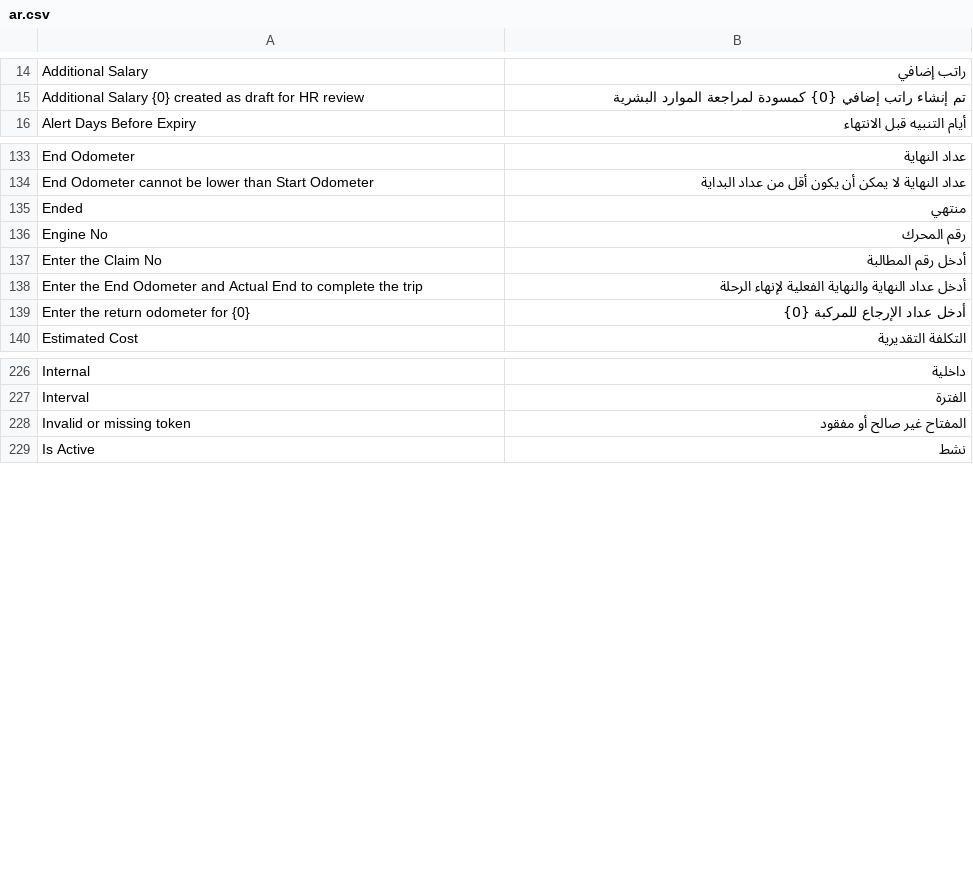
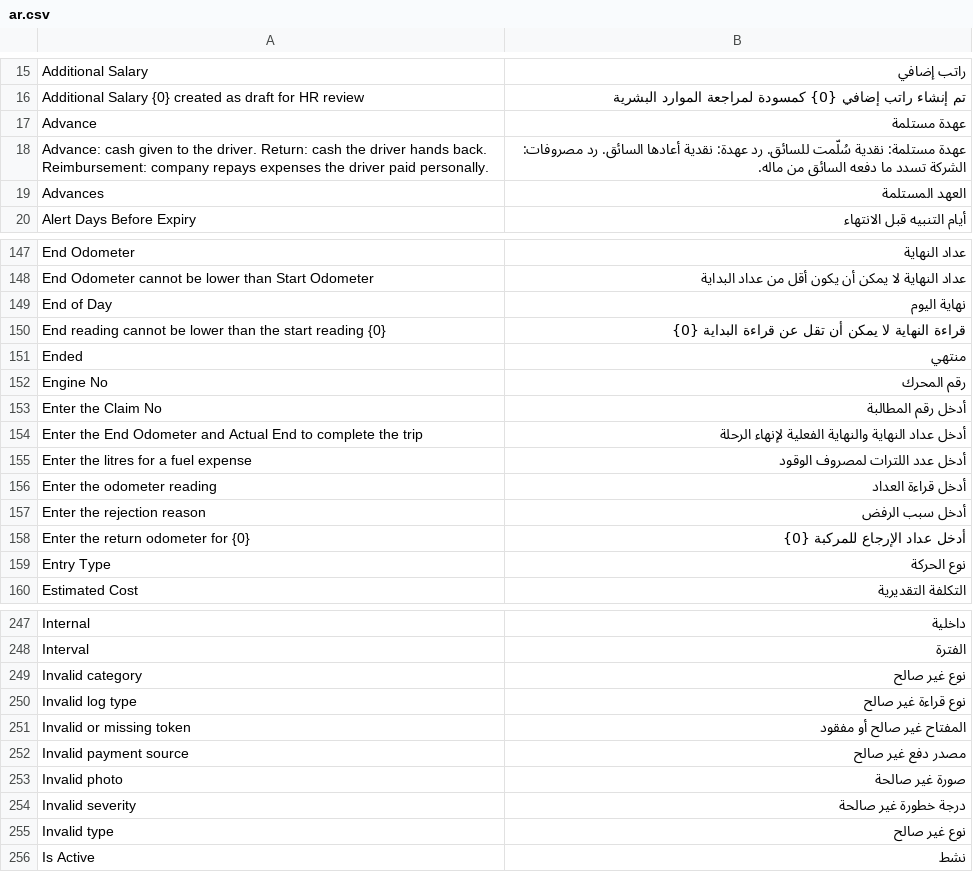
Before and after one commit to tarekahmedabdelsabour-dev/ledgerx-fleet, a CSV file: ledgerx_fleet/translations/ar.csv, drawn as a sheet; only a part is shown, gaps mark what is left out; the diff covers the shown part only.

```diff
--- a/ledgerx_fleet/translations/ar.csv
+++ b/ledgerx_fleet/translations/ar.csv
@@ -15,2 +16,5 @@ Additional Salary,راتب إضافي
 Additional Salary {0} created as draft for HR review,تم إنشاء راتب إضافي {0} كمسودة لمراجعة الموارد البشرية
+Advance,عهدة مستلمة
+Advance: cash given to the driver. Return: cash the driver hands back. Reimbursement: company repays expenses the driver paid personally.,عهدة مستلمة: نقدية سُلّمت للسائق. رد عهدة: نقدية أعادها السائق. رد مصروفات: الشركة تسدد ما دفعه السائق من ماله.
+Advances,العهد المستلمة
 Alert Days Before Expiry,أيام التنبيه قبل الانتهاء
@@ -134,2 +148,4 @@ End Odometer,عداد النهاية
 End Odometer cannot be lower than Start Odometer,عداد النهاية لا يمكن أن يكون أقل من عداد البداية
+End of Day,نهاية اليوم
+End reading cannot be lower than the start reading {0},قراءة النهاية لا يمكن أن تقل عن قراءة البداية {0}
 Ended,منتهي
@@ -138,3 +154,7 @@ Enter the Claim No,أدخل رقم المطالبة
 Enter the End Odometer and Actual End to complete the trip,أدخل عداد النهاية والنهاية الفعلية لإنهاء الرحلة
+Enter the litres for a fuel expense,أدخل عدد اللترات لمصروف الوقود
+Enter the odometer reading,أدخل قراءة العداد
+Enter the rejection reason,أدخل سبب الرفض
 Enter the return odometer for {0},أدخل عداد الإرجاع للمركبة {0}
+Entry Type,نوع الحركة
 Estimated Cost,التكلفة التقديرية
@@ -227,3 +248,9 @@ Internal,داخلية
 Interval,الفترة
+Invalid category,نوع غير صالح
+Invalid log type,نوع قراءة غير صالح
 Invalid or missing token,المفتاح غير صالح أو مفقود
+Invalid payment source,مصدر دفع غير صالح
+Invalid photo,صورة غير صالحة
+Invalid severity,درجة خطورة غير صالحة
+Invalid type,نوع غير صالح
 Is Active,نشط
```
Also changed, not shown: 42 added rows elsewhere in this file, 53 other files.
